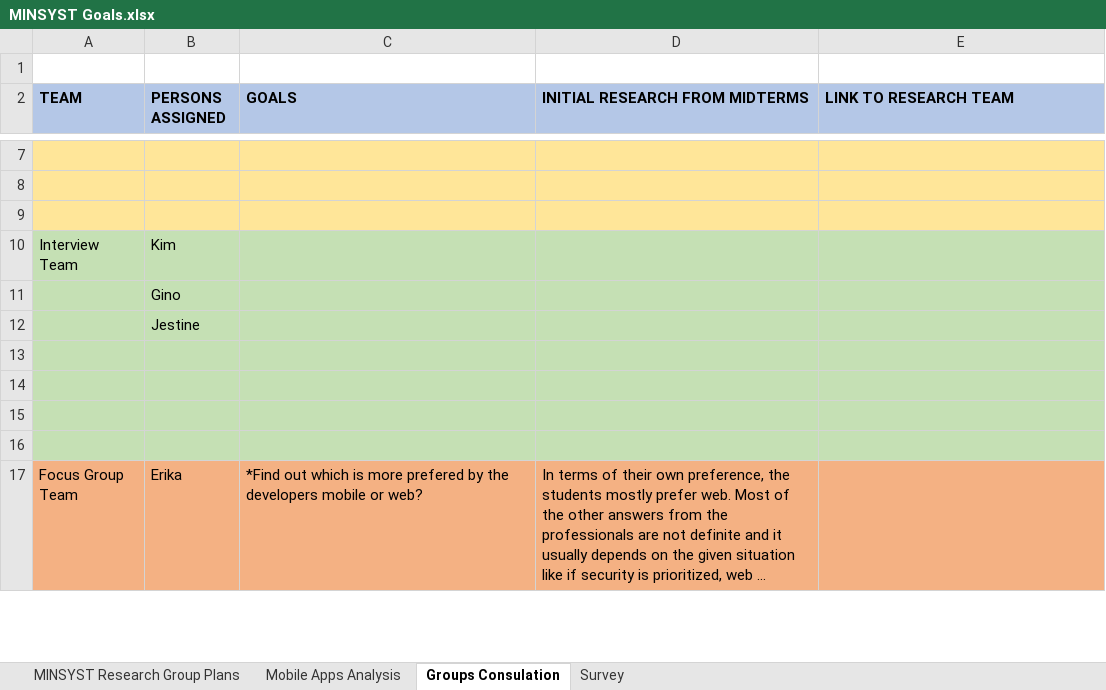
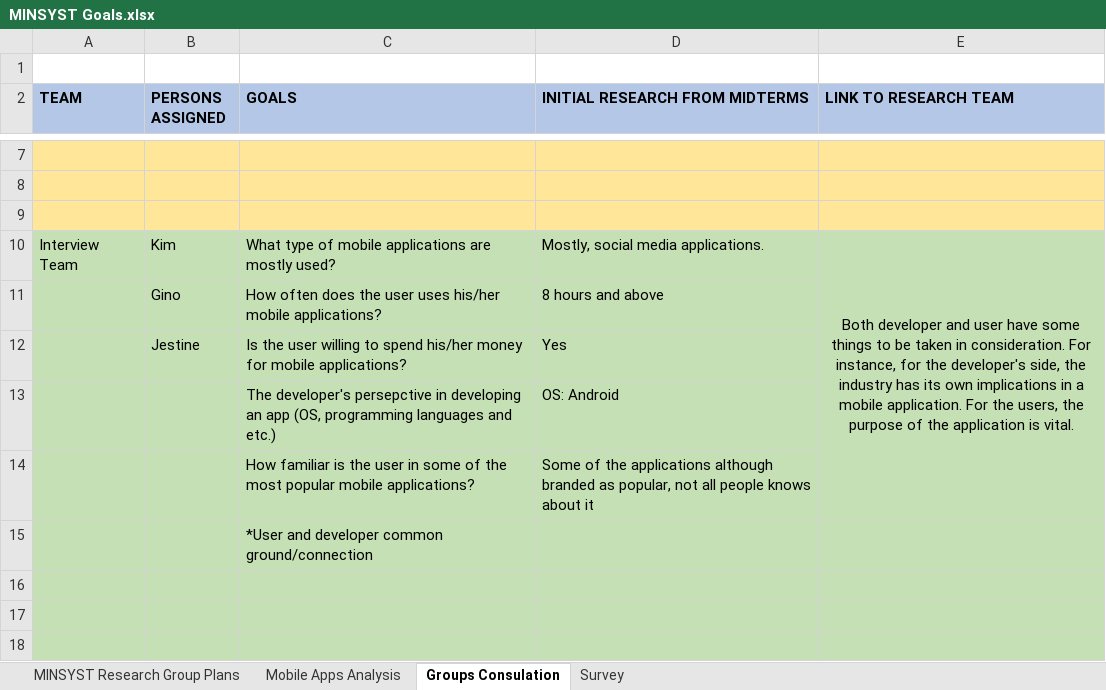
Before and after one commit to jdimapilis02/minsyst-research, an Excel workbook: MINSYST Goals.xlsx, sheet Groups Consulation, drawn as a sheet; only a part is shown, gaps mark what is left out; the shorter side is filled out with more unchanged rows; long unchanged cells end in …; values as stored, in another font and other column widths than the file's, no borders; removed rows and columns are numbered as before the commit, all else as after; the diff names each change by its address in the sheet, - before the commit and + after, or states it on an @@ line.

Commit message:
Updated MINSYST Goals.xlsx

```diff
--- a/MINSYST Goals.xlsx (sheet Groups Consulation)
+++ b/MINSYST Goals.xlsx (sheet Groups Consulation)
-C10 (GOALS): (empty)
+C10 (GOALS): What type of mobile applications are mostly used?
-D10 (INITIAL RESEARCH FROM MIDTERMS): (empty)
+D10 (INITIAL RESEARCH FROM MIDTERMS): Mostly, social media applications.
-E10 (LINK TO RESEARCH TEAM): (empty)
+E10 (LINK TO RESEARCH TEAM): Both developer and user have some things to be taken in consideration. For instance, for the developer's side, the industry has its own implications in a mobile application. For the users, the purpose of the application is vital.
+E10:E14 merged
-row 11:  | Gino
-row 12:  | Jestine
-row 11: (empty)
+row 11:  | Gino | How often does the user uses his/her mobile applications? | 8 hours and above
+row 12:  | Jestine | Is the user willing to spend his/her money for mobile applications? | Yes
+row 13:  |  | The developer's persepctive in developing an app (OS, programming languages and etc.) | OS: Android
+row 14:  |  | How familiar is the user in some of the most popular mobile applications? | Some of the applications although branded as popular, not all people knows about it
+row 15:  |  | *User and developer common ground/connection
```
